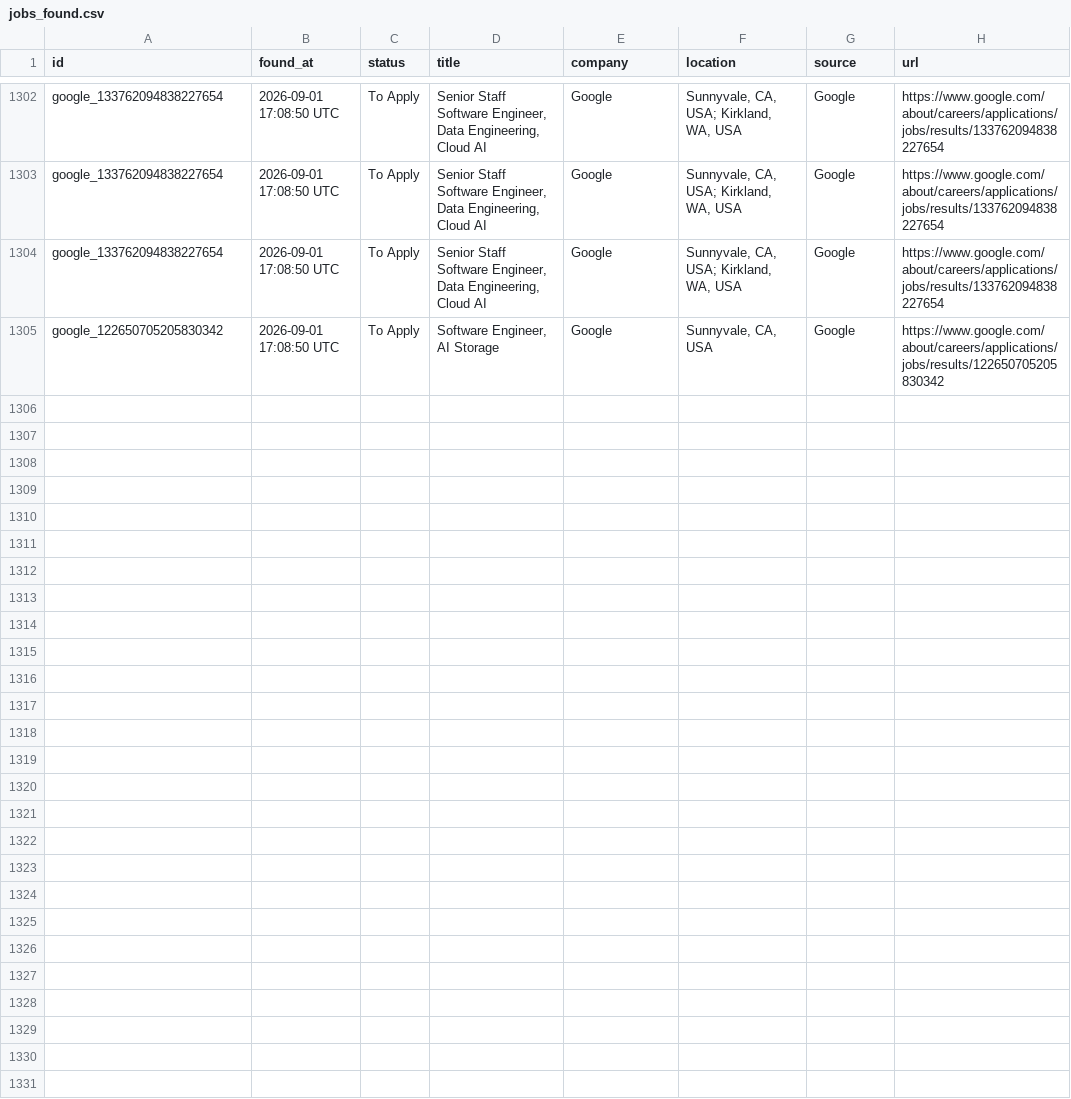
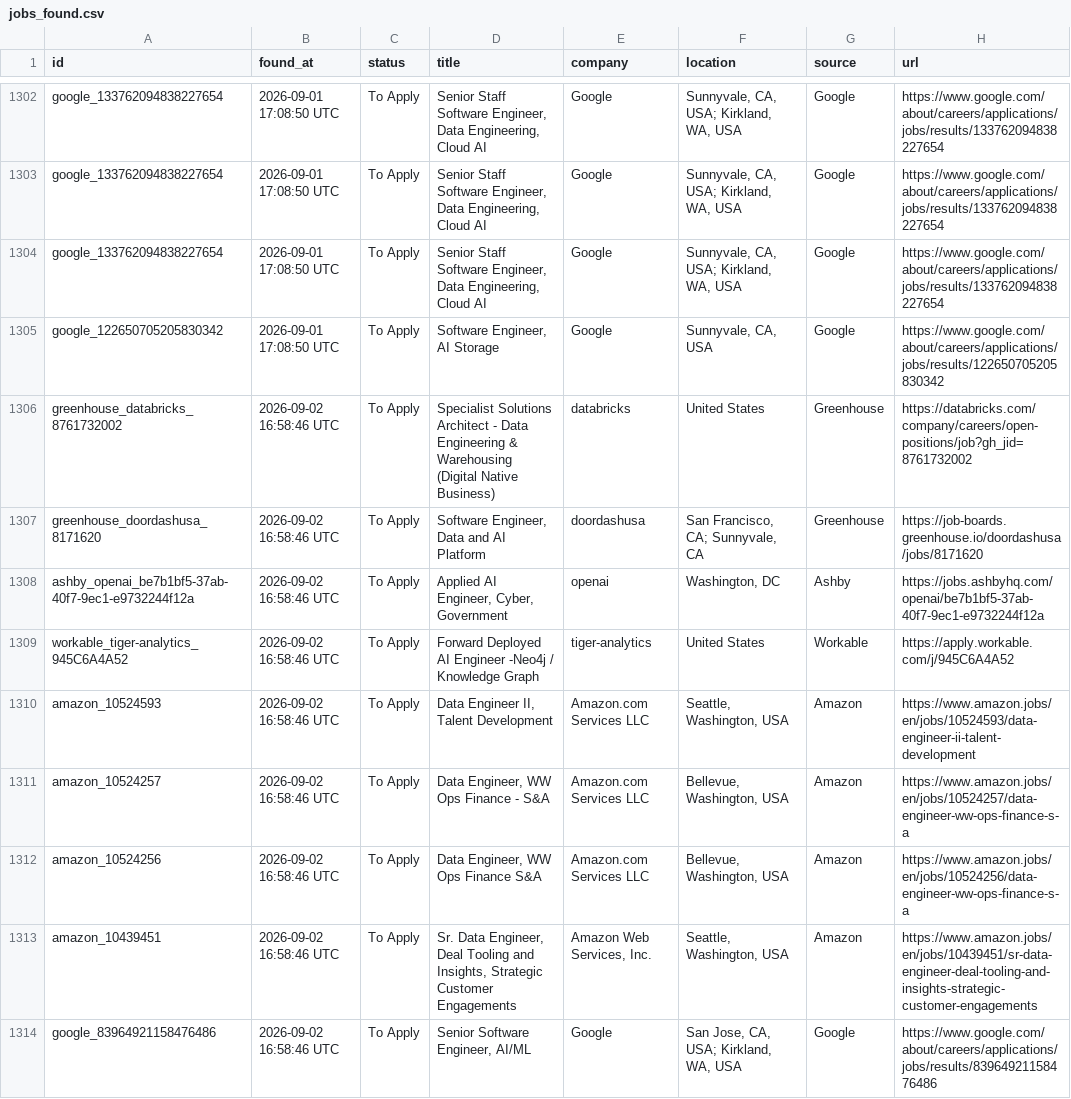
Before and after one commit to shoaibshaikwrk/Jobs_we_care_for_you, a CSV file: data/jobs_found.csv, drawn as a sheet; only a part is shown, gaps mark what is left out; the diff covers the shown part only; the diff names each change by its address in the sheet, - before the commit and + after, or states it on an @@ line.

```diff
--- a/data/jobs_found.csv
+++ b/data/jobs_found.csv
+row 1306: greenhouse_databricks_8761732002 | 2026-09-02 16:58:46 UTC | To Apply | Specialist Solutions Architect - Data Engineering & Warehousing (Digital Native Business) | databricks | United States | Greenhouse | https://databricks.com/company/careers/open-positions/job?gh_jid=8761732002
+row 1307: greenhouse_doordashusa_8171620 | 2026-09-02 16:58:46 UTC | To Apply | Software Engineer, Data and AI Platform | doordashusa | San Francisco, CA; Sunnyvale, CA | Greenhouse | https://job-boards.greenhouse.io/doordashusa/jobs/8171620
+row 1308: ashby_openai_be7b1bf5-37ab-40f7-9ec1-e9732244f12a | 2026-09-02 16:58:46 UTC | To Apply | Applied AI Engineer, Cyber, Government | openai | Washington, DC | Ashby | https://jobs.ashbyhq.com/openai/be7b1bf5-37ab-40f7-9ec1-e9732244f12a
+row 1309: workable_tiger-analytics_945C6A4A52 | 2026-09-02 16:58:46 UTC | To Apply | Forward Deployed AI Engineer -Neo4j / Knowledge Graph | tiger-analytics | United States | Workable | https://apply.workable.com/j/945C6A4A52
+row 1310: amazon_10524593 | 2026-09-02 16:58:46 UTC | To Apply | Data Engineer II, Talent Development | Amazon.com Services LLC | Seattle, Washington, USA | Amazon | https://www.amazon.jobs/en/jobs/10524593/data-engineer-ii-talent-development
+row 1311: amazon_10524257 | 2026-09-02 16:58:46 UTC | To Apply | Data Engineer, WW Ops Finance - S&A | Amazon.com Services LLC | Bellevue, Washington, USA | Amazon | https://www.amazon.jobs/en/jobs/10524257/data-engineer-ww-ops-finance-s-a
+row 1312: amazon_10524256 | 2026-09-02 16:58:46 UTC | To Apply | Data Engineer, WW Ops Finance S&A | Amazon.com Services LLC | Bellevue, Washington, USA | Amazon | https://www.amazon.jobs/en/jobs/10524256/data-engineer-ww-ops-finance-s-a
+row 1313: amazon_10439451 | 2026-09-02 16:58:46 UTC | To Apply | Sr. Data Engineer, Deal Tooling and Insights, Strategic Customer Engagements | Amazon Web Services, Inc. | Seattle, Washington, USA | Amazon | https://www.amazon.jobs/en/jobs/10439451/sr-data-engineer-deal-tooling-and-insights-strategic-customer-engagements
+row 1314: google_83964921158476486 | 2026-09-02 16:58:46 UTC | To Apply | Senior Software Engineer, AI/ML | Google | San Jose, CA, USA; Kirkland, WA, USA | Google | https://www.google.com/about/careers/applications/jobs/results/83964921158476486
```
Also changed, not shown: 8 added rows elsewhere in this file, 3 other files.
